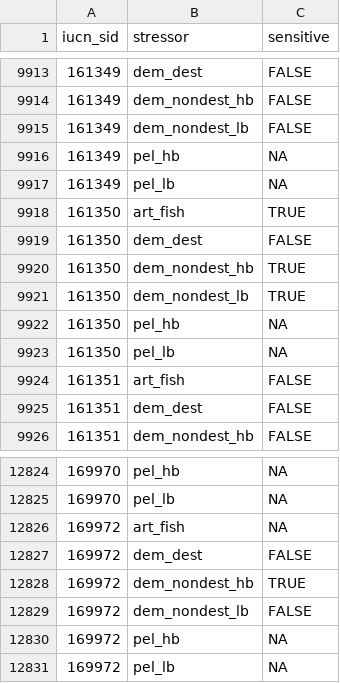
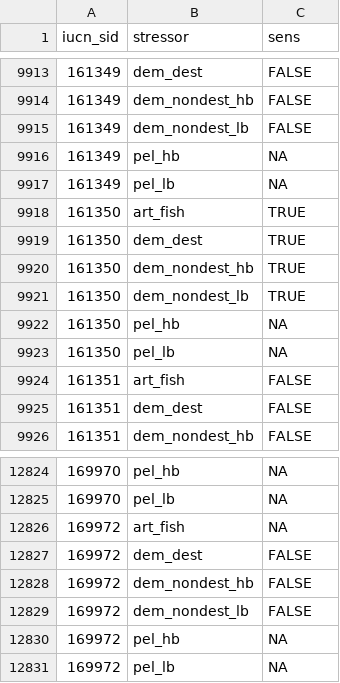
Before and after one commit to oharac/bd_chi, a CSV file: _output/spp_sens_fishing_2019-2.csv, drawn as a sheet; only a part is shown, gaps mark what is left out; the diff names each change by its address in the sheet, - before the commit and + after, or states it on an @@ line.

```diff
--- a/_output/spp_sens_fishing_2019-2.csv
+++ b/_output/spp_sens_fishing_2019-2.csv
-C1: sensitive
+C1: sens
-C9919 (sens): FALSE
+C9919 (sens): TRUE
-C12828 (sens): TRUE
+C12828 (sens): FALSE
```
Also changed, not shown: _raw/iucn_threat_to_stressor_lookup.csv, int/gear_narr_tidy.csv, 18 other files.
